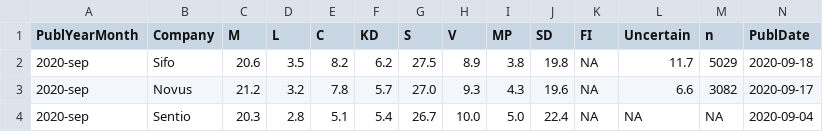
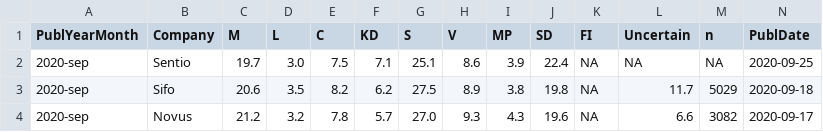
Before and after one commit to MansMeg/SwedishPolls, a CSV file: Data/Polls.csv, drawn as a sheet; only a part is shown; the shorter side is filled out with more unchanged rows; rows hold the shown columns only; the diff names each change by its address in the sheet, - before the commit and + after, or states it on an @@ line.

Commit message:
Sentio

```diff
--- a/Data/Polls.csv
+++ b/Data/Polls.csv
+row 2: 2020-sep | Sentio | 19.7 | 3.0 | 7.5 | 7.1 | 25.1 | 8.6 | 3.9 | 22.4 | NA | NA | NA | 2020-09-25
```
